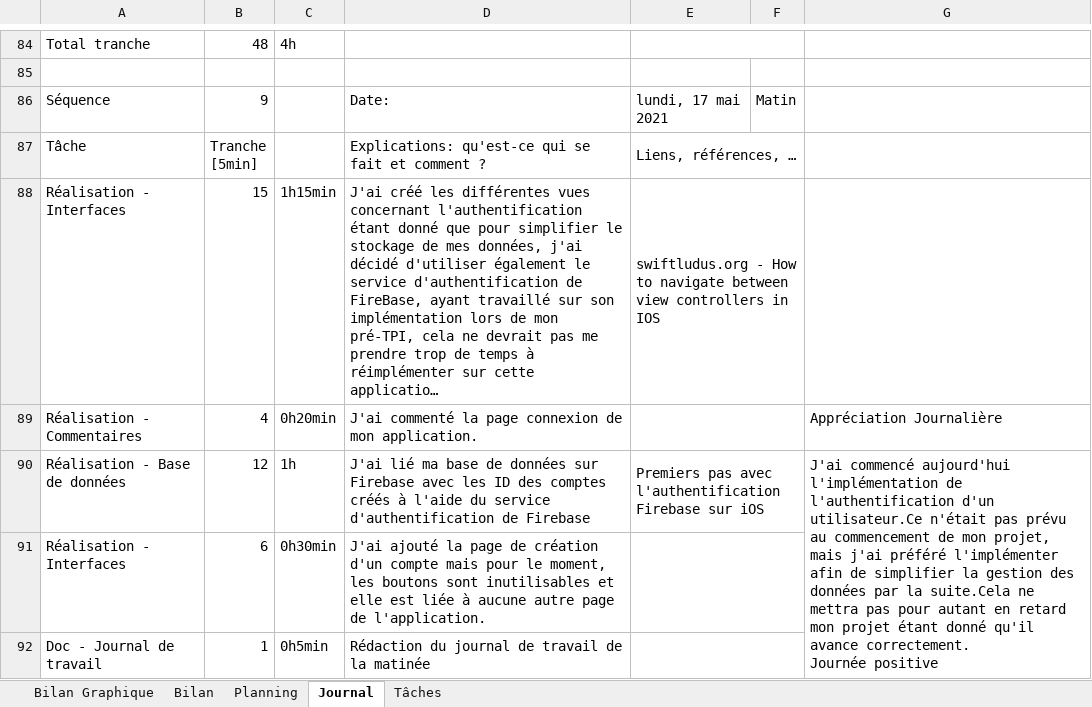
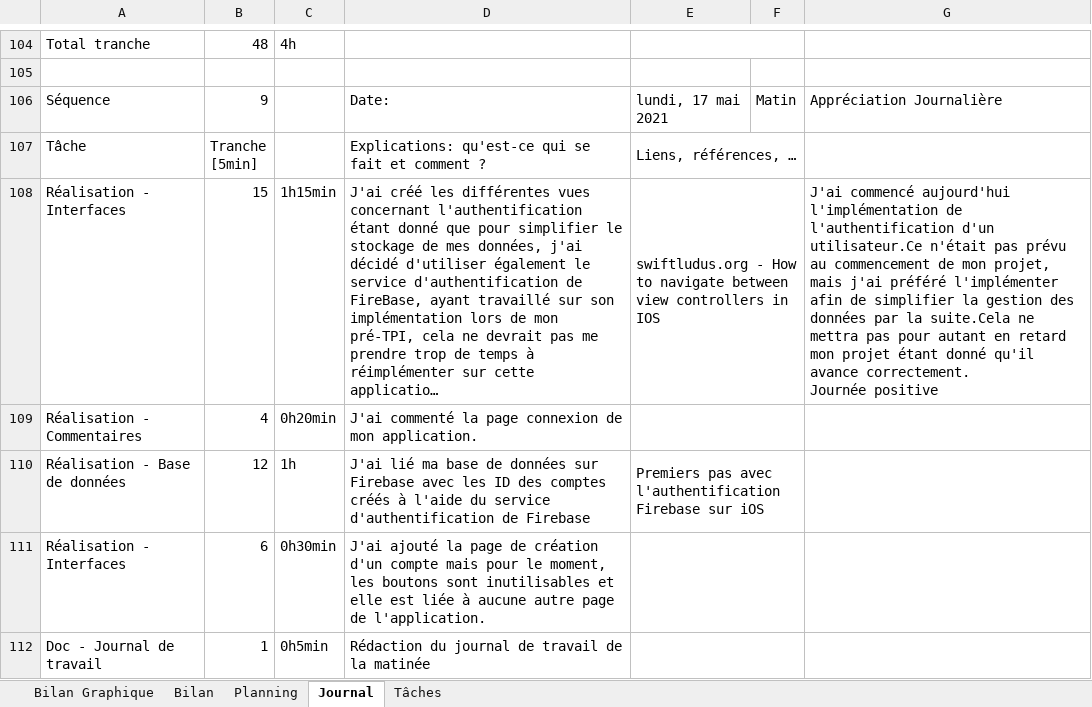
Before and after one commit to KillermyB/TPI_inventaireHabits_BoukhlifaK, an Excel workbook: 2.Journal de travail/T-tpi-kilboukhlifa-Planification-JDT.xlsm, sheet Journal, drawn as a sheet; only a part is shown, gaps mark what is left out; long unchanged cells end in …; values as stored, in another font and other column widths than the file's, no cell formats; charts and pictures and conditional formats not drawn; 1 other sheet too large or unreadable and not compared; removed rows and columns are numbered as before the commit, all else as after; ↵ is a line break in a cell; the diff covers the shown part only; the diff names each change by its address in the sheet, - before the commit and + after, or states it on an @@ line.

Commit message:
Mise à jour du 28.05.21
Nouvelle version de l'application.
Mise à jour du rapport
Mise à jour du journal de travail

```diff
--- a/2.Journal de travail/T-tpi-kilboukhlifa-Planification-JDT.xlsm (sheet Journal)
+++ b/2.Journal de travail/T-tpi-kilboukhlifa-Planification-JDT.xlsm (sheet Journal)
-G106: (empty)
+G106: Appréciation Journalière
-G108: (empty)
+G108: J'ai commencé aujourd'hui l'implémentation de l'authentification d'un utilisateur.Ce n'était pas prévu au commencement de mon projet, mais j'ai préféré l'implémenter afin de simplifier la gestion des données par la suite.Cela ne mettra pas pour autant en retard mon projet étant donné qu'il avance correctement. ↵ Journée positive
-G109: Appréciation Journalière
+G109: (empty)
-G110: J'ai commencé aujourd'hui l'implémentation de l'authentification d'un utilisateur.Ce n'était pas prévu au commencement de mon projet, mais j'ai préféré l'implémenter afin de simplifier la gestion des données par la suite.Cela ne mettra pas pour autant en retard mon projet étant donné qu'il avance correctement. ↵ Journée positive
+G110: (empty)
-G90:G95 merged
```
Also changed, not shown: 23 added rows, 3 removed rows, 31 edited cells and merged cells elsewhere in this sheet, sheet Bilan Graphique, cell formats, formulas that keep their value, charts or pictures, 3 other files.
